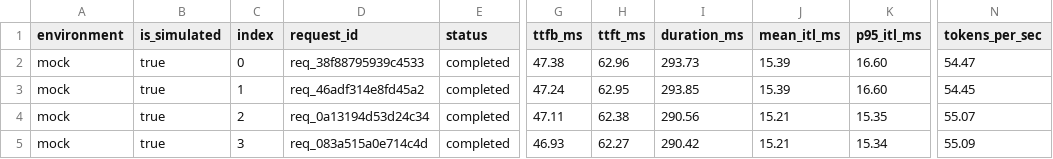
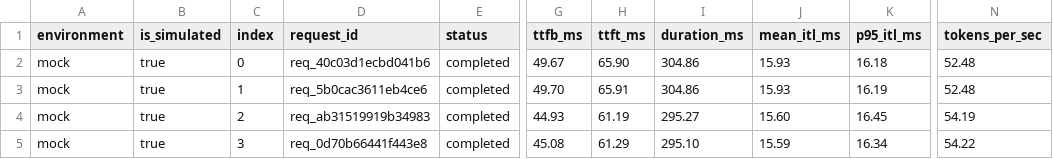
Before and after one commit to devenes/llm-d-inference-observatory, a CSV file: artifacts/test-results/benchmark-mock-samples.csv, drawn as a sheet; only a part is shown, gaps mark what is left out; the diff names each change by its address in the sheet, - before the commit and + after, or states it on an @@ line.

```diff
--- a/artifacts/test-results/benchmark-mock-samples.csv
+++ b/artifacts/test-results/benchmark-mock-samples.csv
-D2 (request_id): req_38f88795939c4533
+D2 (request_id): req_40c03d1ecbd041b6
-G2 (ttfb_ms): 47.38
+G2 (ttfb_ms): 49.67
-H2 (ttft_ms): 62.96
+H2 (ttft_ms): 65.90
-I2 (duration_ms): 293.73
+I2 (duration_ms): 304.86
-J2:J3 (mean_itl_ms): 15.39
+J2:J3 (mean_itl_ms): 15.93
-K2 (p95_itl_ms): 16.60
+K2 (p95_itl_ms): 16.18
-N2 (tokens_per_sec): 54.47
+N2 (tokens_per_sec): 52.48
-D3 (request_id): req_46adf314e8fd45a2
+D3 (request_id): req_5b0cac3611eb4ce6
-G3 (ttfb_ms): 47.24
+G3 (ttfb_ms): 49.70
-H3 (ttft_ms): 62.95
+H3 (ttft_ms): 65.91
-I3 (duration_ms): 293.85
+I3 (duration_ms): 304.86
-K3 (p95_itl_ms): 16.60
+K3 (p95_itl_ms): 16.19
-N3 (tokens_per_sec): 54.45
+N3 (tokens_per_sec): 52.48
-D4 (request_id): req_0a13194d53d24c34
+D4 (request_id): req_ab31519919b34983
-G4 (ttfb_ms): 47.11
+G4 (ttfb_ms): 44.93
-H4 (ttft_ms): 62.38
+H4 (ttft_ms): 61.19
-I4 (duration_ms): 290.56
+I4 (duration_ms): 295.27
-J4 (mean_itl_ms): 15.21
+J4 (mean_itl_ms): 15.60
-K4 (p95_itl_ms): 15.35
+K4 (p95_itl_ms): 16.45
-N4 (tokens_per_sec): 55.07
+N4 (tokens_per_sec): 54.19
-D5 (request_id): req_083a515a0e714c4d
+D5 (request_id): req_0d70b66441f443e8
-G5 (ttfb_ms): 46.93
+G5 (ttfb_ms): 45.08
-H5 (ttft_ms): 62.27
+H5 (ttft_ms): 61.29
-I5 (duration_ms): 290.42
+I5 (duration_ms): 295.10
-J5 (mean_itl_ms): 15.21
+J5 (mean_itl_ms): 15.59
-K5 (p95_itl_ms): 15.34
+K5 (p95_itl_ms): 16.34
-N5 (tokens_per_sec): 55.09
+N5 (tokens_per_sec): 54.22
```
Also changed, not shown: 18 other files.
